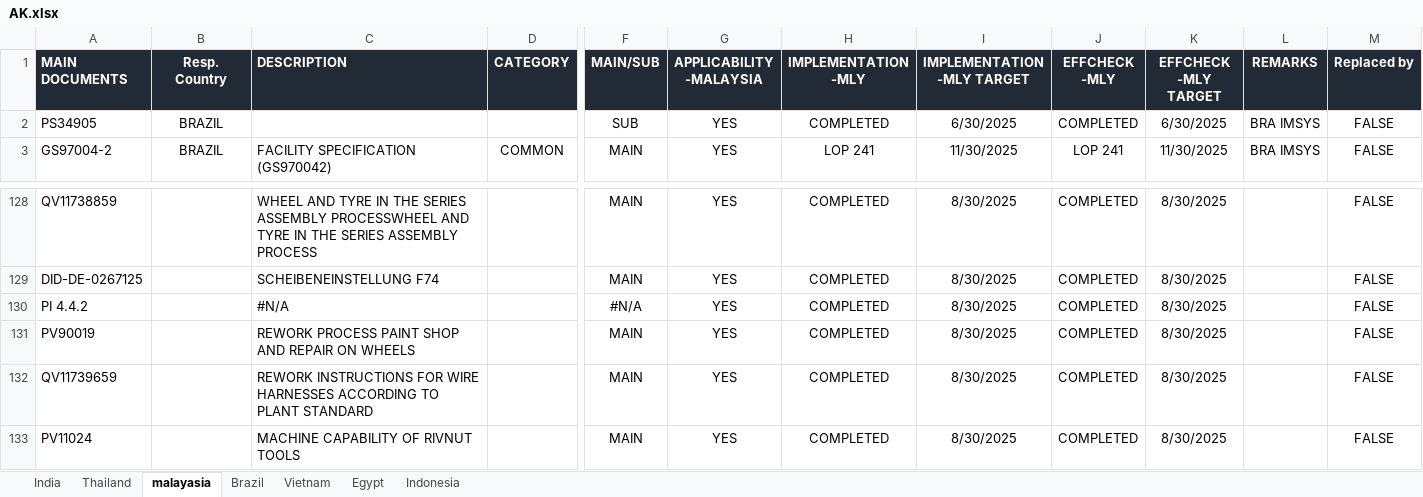
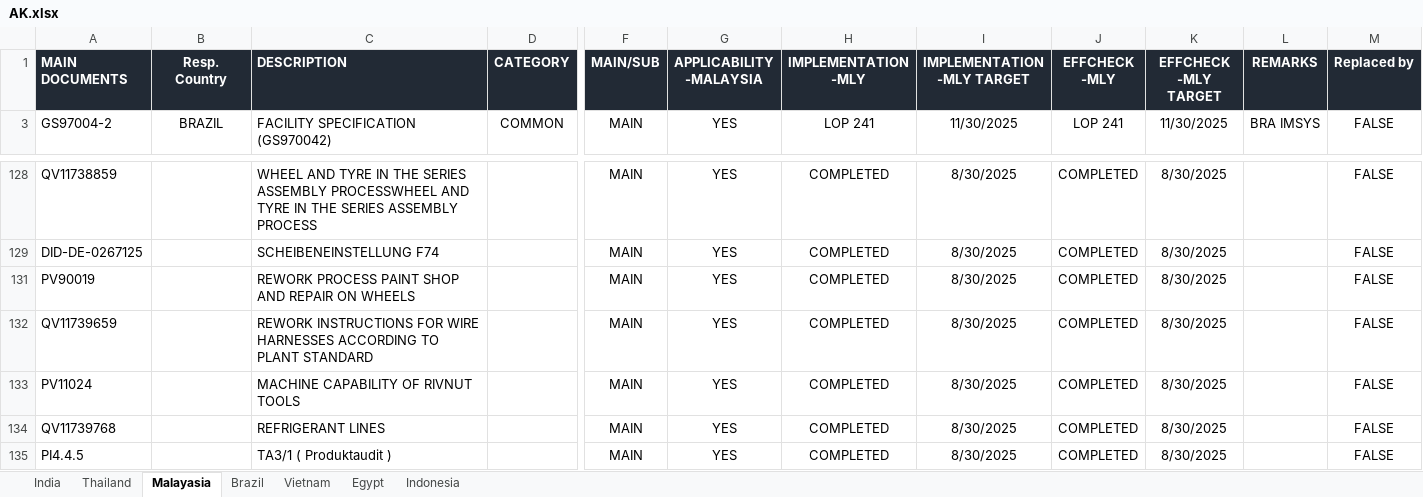
Before and after one commit to vikasvishnu738/vikas, an Excel workbook: AK.xlsx, sheet Malayasia, drawn as a sheet; only a part is shown, gaps mark what is left out; the shorter side is filled out with more unchanged rows; values as stored, in another font and other column widths than the file's, no borders; conditional formats not drawn; rows hold the shown columns only; the diff names each change by its address in the sheet, - before the commit and + after, or states it on an @@ line.

```diff
--- a/AK.xlsx (sheet Malayasia)
+++ b/AK.xlsx (sheet Malayasia)
-sheet tab: malayasia
+sheet tab: Malayasia
@@ row 2 hidden: PS34905 | BRAZIL |  |  | SUB | YES | COMPLETED | 6/30/2025 | COMPLETED | 6/30/2025 | BRA IMSYS | FALSE @@
@@ row 130 hidden: PI 4.4.2 |  | #N/A |  | #N/A | YES | COMPLETED | 8/30/2025 | COMPLETED | 8/30/2025 |  | FALSE @@
```
Also changed, not shown: sheet Thailand, sheet Vietnam, sheet Indonesia, sheet Egypt, sheet India.
